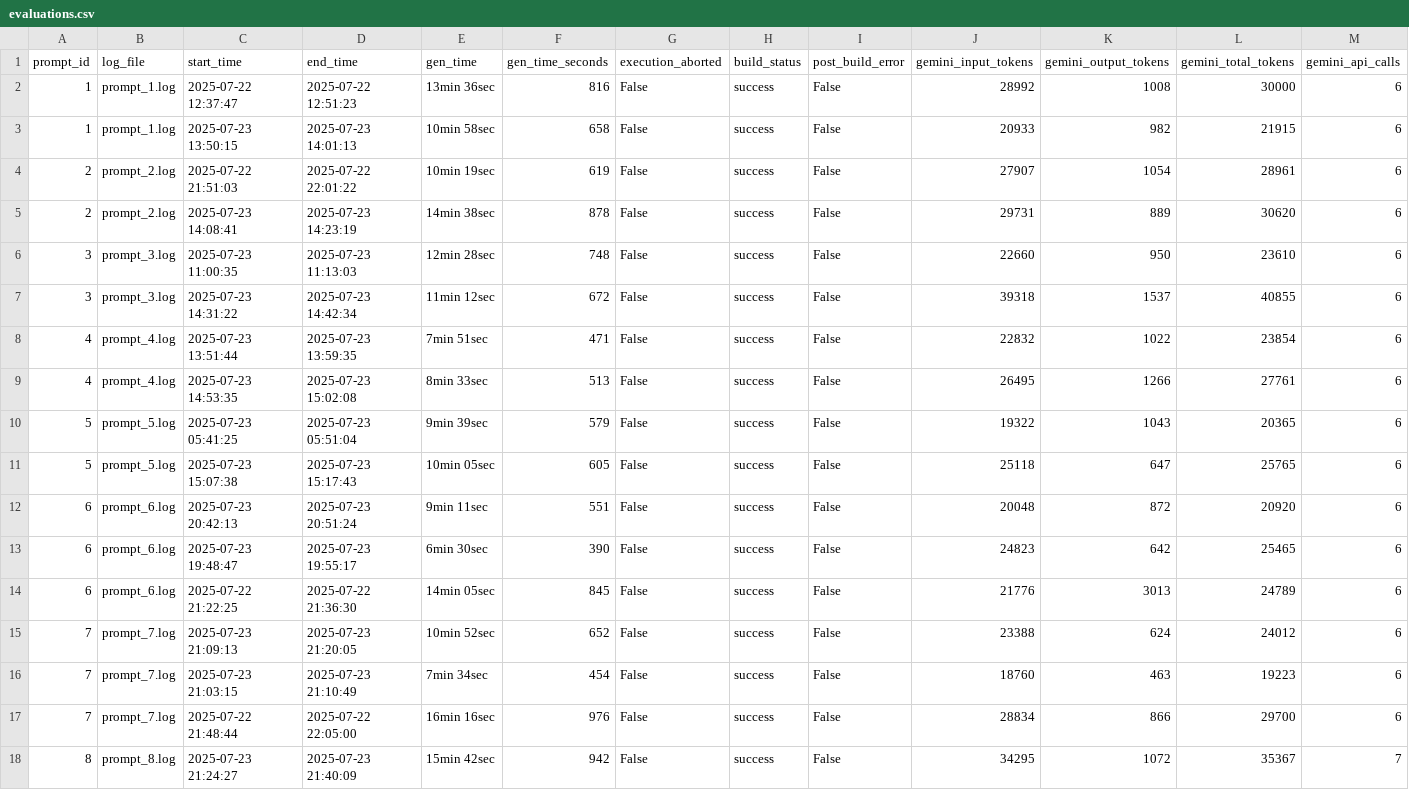
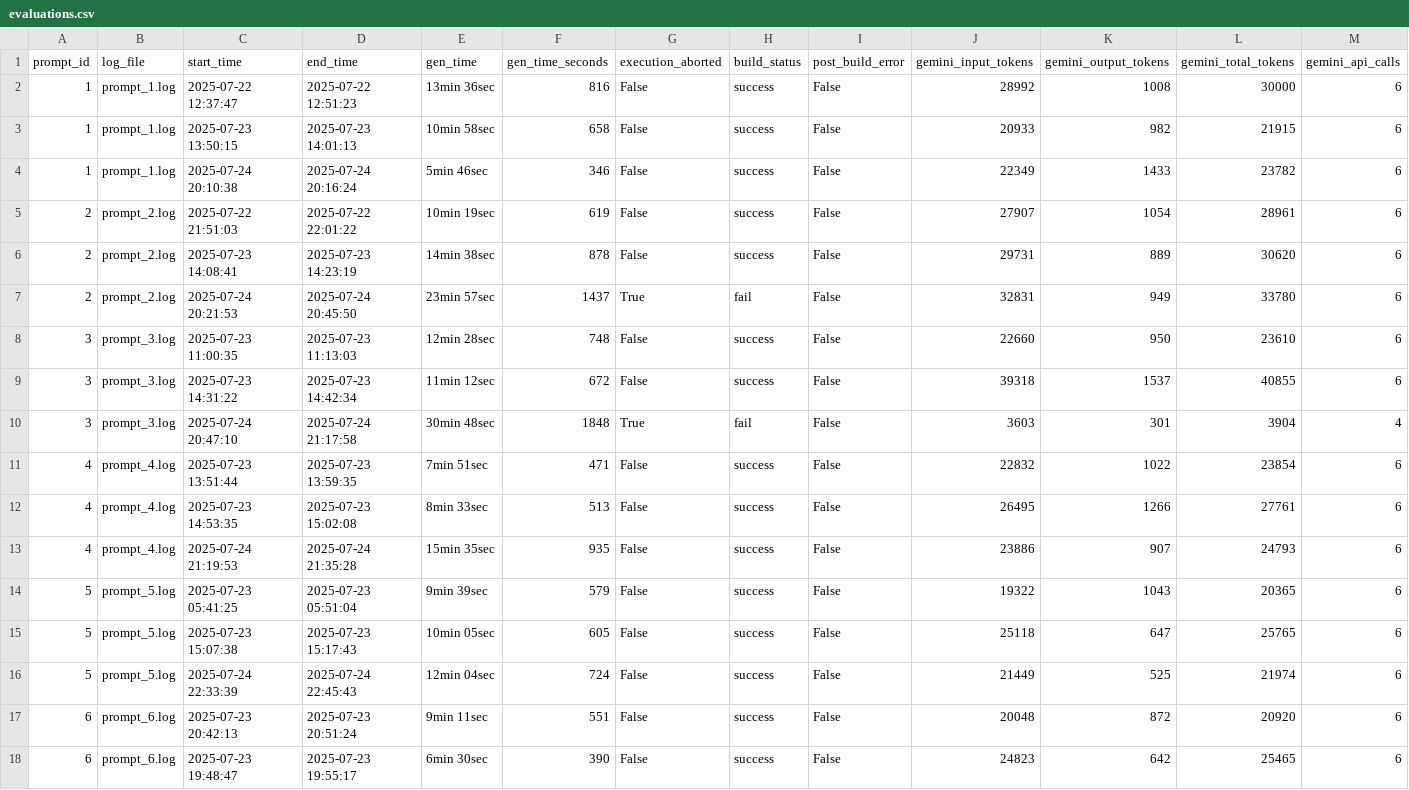
Before and after one commit to PratikNichite/app.build-eval-docs, a CSV file: data/evaluations.csv, drawn as a sheet; only a part is shown; the shorter side is filled out with more unchanged rows; rows hold the shown columns only; the diff covers the shown part only; the diff names each change by its address in the sheet, - before the commit and + after, or states it on an @@ line.

```diff
--- a/data/evaluations.csv
+++ b/data/evaluations.csv
+row 4: 1 | prompt_1.log | 2025-07-24 20:10:38 | 2025-07-24 20:16:24 | 5min 46sec | 346 | False | success | False | 22349 | 1433 | 23782 | 6
+row 7: 2 | prompt_2.log | 2025-07-24 20:21:53 | 2025-07-24 20:45:50 | 23min 57sec | 1437 | True | fail | False | 32831 | 949 | 33780 | 6
+row 10: 3 | prompt_3.log | 2025-07-24 20:47:10 | 2025-07-24 21:17:58 | 30min 48sec | 1848 | True | fail | False | 3603 | 301 | 3904 | 4
+row 13: 4 | prompt_4.log | 2025-07-24 21:19:53 | 2025-07-24 21:35:28 | 15min 35sec | 935 | False | success | False | 23886 | 907 | 24793 | 6
+row 16: 5 | prompt_5.log | 2025-07-24 22:33:39 | 2025-07-24 22:45:43 | 12min 04sec | 724 | False | success | False | 21449 | 525 | 21974 | 6
```
Also changed, not shown: 5 added rows elsewhere in this file, data/processed_logs/1111_summary.csv, 14 other files.
